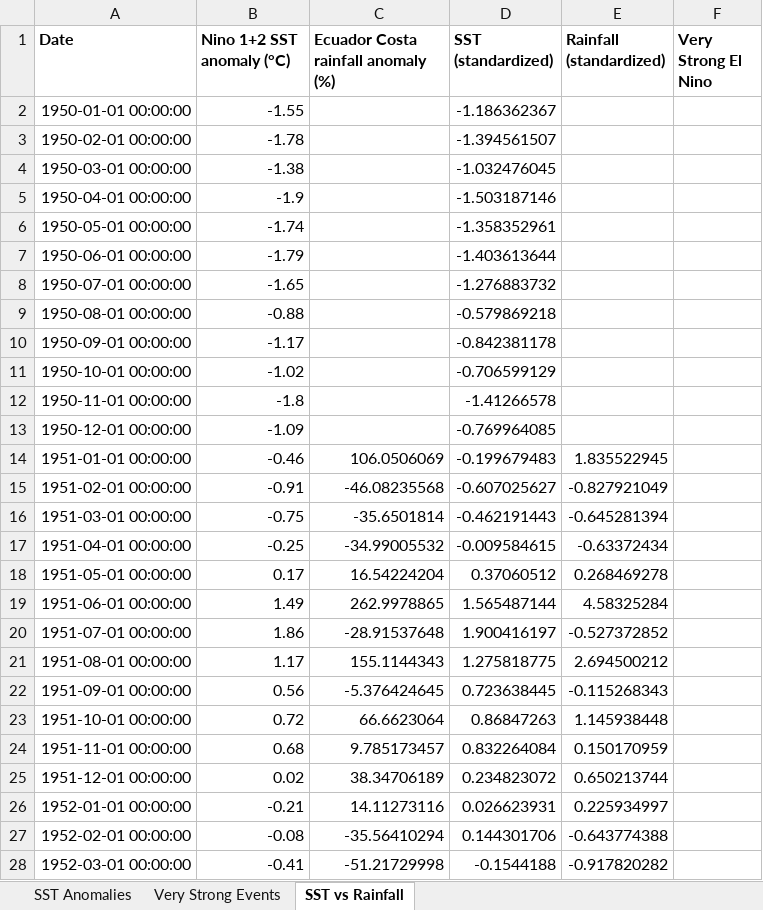
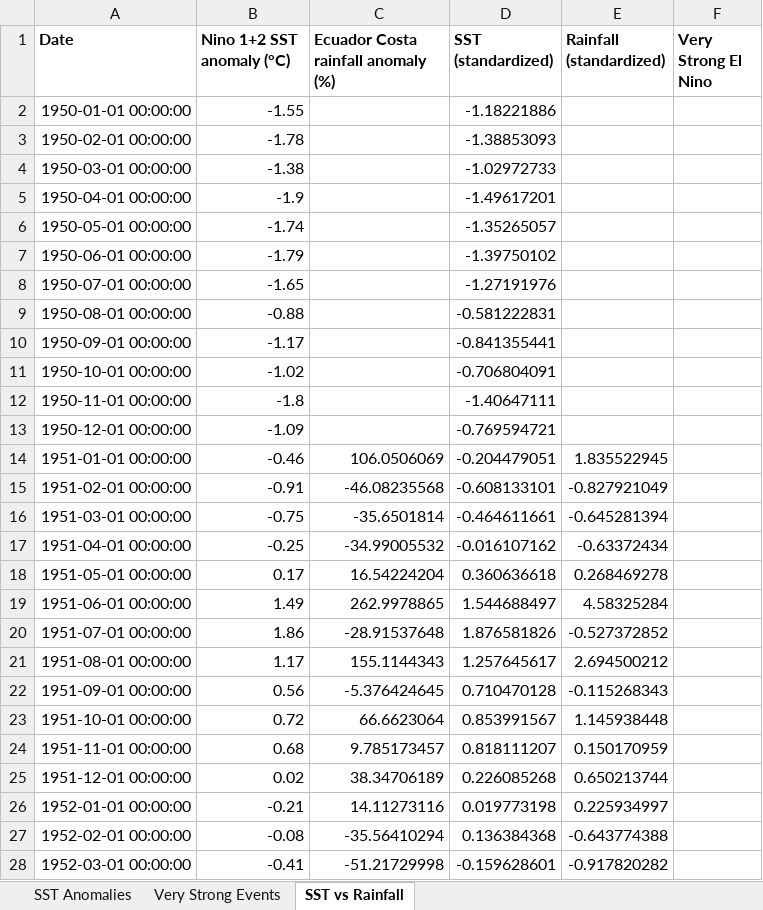
Before and after one commit to lorenzmaldo/aequus-economics, an Excel workbook: electricidad/el_nino_mapping_data.xlsx, sheet SST vs Rainfall, drawn as a sheet; only a part is shown; values as stored, in another font and other column widths than the file's, no borders; the diff covers the shown part only; the diff names each change by its address in the sheet, - before the commit and + after, or states it on an @@ line.

Commit message:
chore: update electricidad dashboard

```diff
--- a/electricidad/el_nino_mapping_data.xlsx (sheet SST vs Rainfall)
+++ b/electricidad/el_nino_mapping_data.xlsx (sheet SST vs Rainfall)
-D2 (SST (standardized)): -1.186362367
+D2 (SST (standardized)): -1.18221886
-D3 (SST (standardized)): -1.394561507
+D3 (SST (standardized)): -1.38853093
-D4 (SST (standardized)): -1.032476045
+D4 (SST (standardized)): -1.02972733
-D5 (SST (standardized)): -1.503187146
+D5 (SST (standardized)): -1.49617201
-D6 (SST (standardized)): -1.358352961
+D6 (SST (standardized)): -1.35265057
-D7 (SST (standardized)): -1.403613644
+D7 (SST (standardized)): -1.39750102
-D8 (SST (standardized)): -1.276883732
+D8 (SST (standardized)): -1.27191976
-D9 (SST (standardized)): -0.579869218
+D9 (SST (standardized)): -0.581222831
-D10 (SST (standardized)): -0.842381178
+D10 (SST (standardized)): -0.841355441
-D11 (SST (standardized)): -0.706599129
+D11 (SST (standardized)): -0.706804091
-D12 (SST (standardized)): -1.41266578
+D12 (SST (standardized)): -1.40647111
-D13 (SST (standardized)): -0.769964085
+D13 (SST (standardized)): -0.769594721
-D14 (SST (standardized)): -0.199679483
+D14 (SST (standardized)): -0.204479051
-D15 (SST (standardized)): -0.607025627
+D15 (SST (standardized)): -0.608133101
-D16 (SST (standardized)): -0.462191443
+D16 (SST (standardized)): -0.464611661
-D17 (SST (standardized)): -0.009584615
+D17 (SST (standardized)): -0.016107162
-D18 (SST (standardized)): 0.37060512
+D18 (SST (standardized)): 0.360636618
-D19 (SST (standardized)): 1.565487144
+D19 (SST (standardized)): 1.544688497
-D20 (SST (standardized)): 1.900416197
+D20 (SST (standardized)): 1.876581826
-D21 (SST (standardized)): 1.275818775
+D21 (SST (standardized)): 1.257645617
-D22 (SST (standardized)): 0.723638445
+D22 (SST (standardized)): 0.710470128
-D23 (SST (standardized)): 0.86847263
+D23 (SST (standardized)): 0.853991567
-D24 (SST (standardized)): 0.832264084
+D24 (SST (standardized)): 0.818111207
-D25 (SST (standardized)): 0.234823072
+D25 (SST (standardized)): 0.226085268
-D26 (SST (standardized)): 0.026623931
+D26 (SST (standardized)): 0.019773198
-D27 (SST (standardized)): 0.144301706
+D27 (SST (standardized)): 0.136384368
-D28 (SST (standardized)): -0.1544188
+D28 (SST (standardized)): -0.159628601
```
Also changed, not shown: 2 added rows and 891 edited cells elsewhere in this sheet, sheet SST Anomalies, 2 other files.
